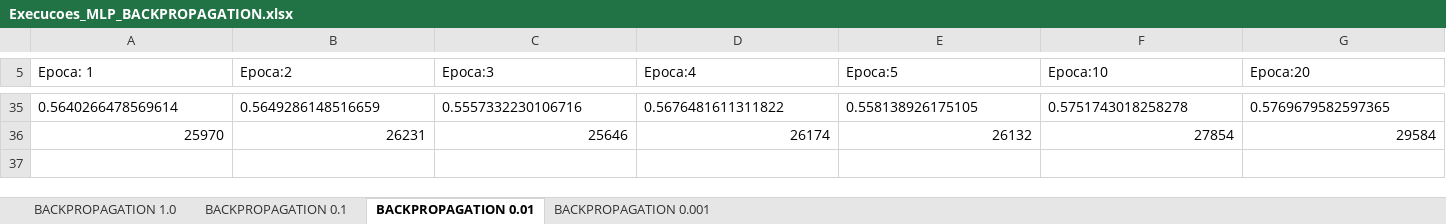
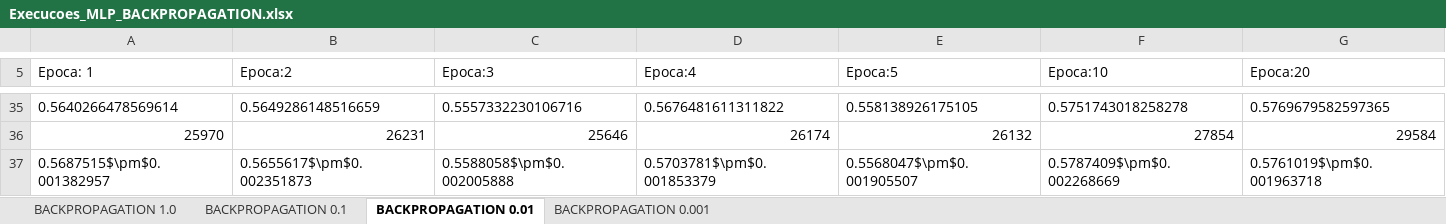
Before and after one commit to edumarcelino/br.ufpe.cin.mlp.fss.pso, an Excel workbook: src/produtos/dataset/ECCOLI/Execucoes_MLP_BACKPROPAGATION.xlsx, sheet BACKPROPAGATION 0.01, drawn as a sheet; only a part is shown, gaps mark what is left out; values as stored, in another font and other column widths than the file's, no borders; rows hold the shown columns only; the diff names each change by its address in the sheet, - before the commit and + after, or states it on an @@ line.

```diff
--- a/src/produtos/dataset/ECCOLI/Execucoes_MLP_BACKPROPAGATION.xlsx (sheet BACKPROPAGATION 0.01)
+++ b/src/produtos/dataset/ECCOLI/Execucoes_MLP_BACKPROPAGATION.xlsx (sheet BACKPROPAGATION 0.01)
+row 37: 0.5687515$\pm$0.001382957 | 0.5655617$\pm$0.002351873 | 0.5588058$\pm$0.002005888 | 0.5703781$\pm$0.001853379 | 0.5568047$\pm$0.001905507 | 0.5787409$\pm$0.002268669 | 0.5761019$\pm$0.001963718
```
Also changed, not shown: sheet BACKPROPAGATION 0.1, sheet BACKPROPAGATION 1.0, sheet BACKPROPAGATION 0.001, src/produtos/dataset/ECCOLI/Execucoes_MLP_PSO(Eduardo).xlsx.
